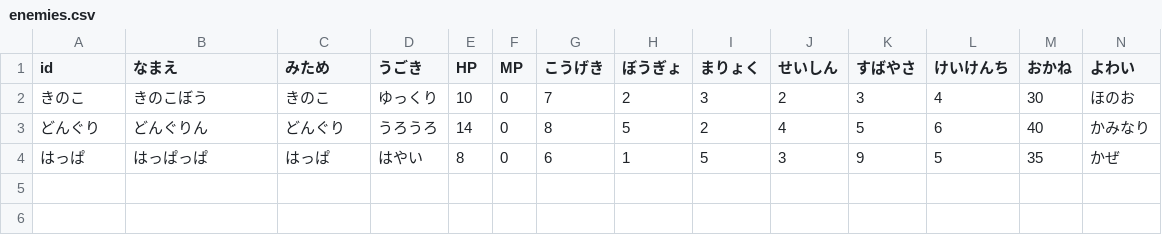
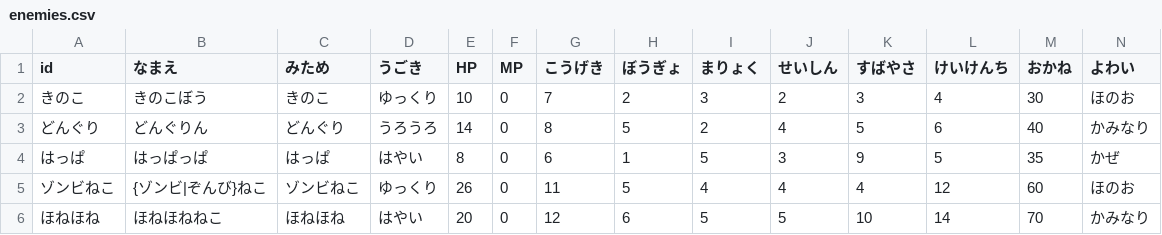
Before and after one commit to wadakouyas-hue/bouken, a CSV file: data/enemies.csv, drawn as a sheet; only a part is shown; rows hold the shown columns only; the diff names each change by its address in the sheet, - before the commit and + after, or states it on an @@ line.

```diff
--- a/data/enemies.csv
+++ b/data/enemies.csv
+row 5: ゾンビねこ | {ゾンビ|ぞんび}ねこ | ゾンビねこ | ゆっくり | 26 | 0 | 11 | 5 | 4 | 4 | 4 | 12 | 60 | ほのお
+row 6: ほねほね | ほねほねねこ | ほねほね | はやい | 20 | 0 | 12 | 6 | 5 | 5 | 10 | 14 | 70 | かみなり
```
Also changed, not shown: data/furniture.csv, data/items.csv, 14 other files.
